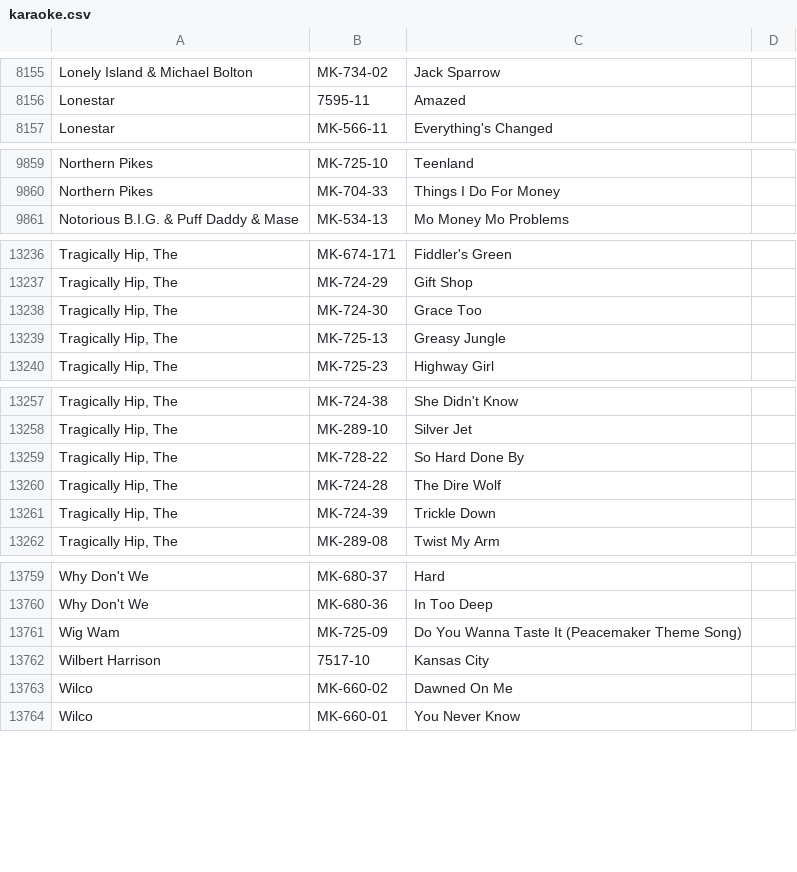
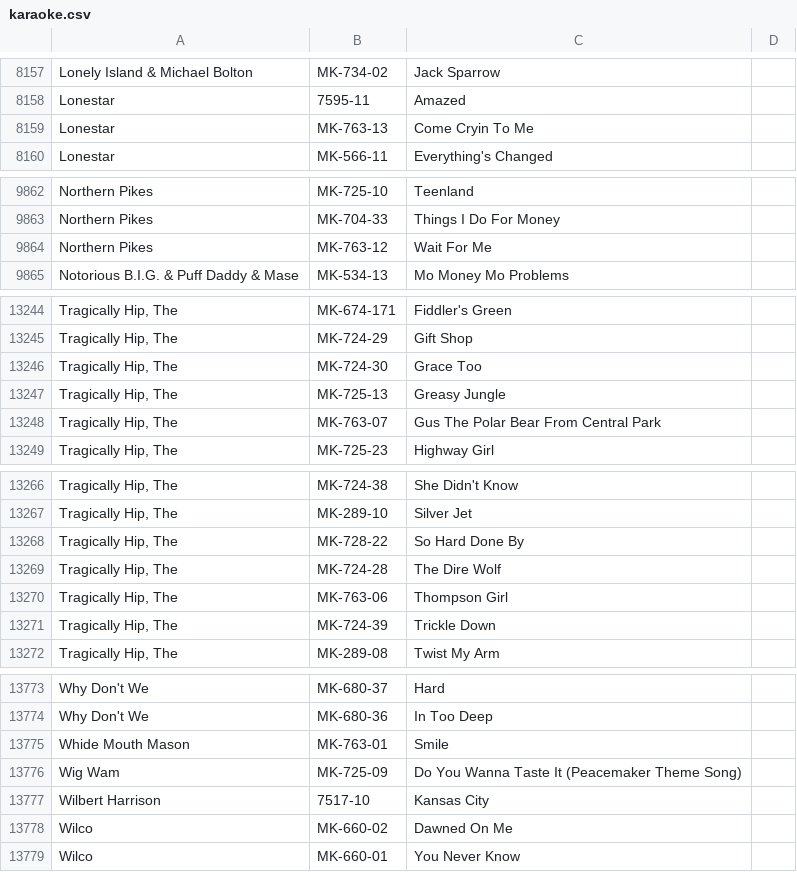
Before and after one commit to mikelexxultrakaraoke/mikelexxultrakaraoke.github.io, a CSV file: data/karaoke.csv, drawn as a sheet; only a part is shown, gaps mark what is left out; the diff covers the shown part only; the diff names each change by its address in the sheet, - before the commit and + after, or states it on an @@ line.

```diff
--- a/data/karaoke.csv
+++ b/data/karaoke.csv
+row 8159: Lonestar | MK-763-13 | Come Cryin To Me
+row 9864: Northern Pikes | MK-763-12 | Wait For Me
+row 13248: Tragically Hip, The | MK-763-07 | Gus The Polar Bear From Central Park
+row 13270: Tragically Hip, The | MK-763-06 | Thompson Girl
+row 13775: Whide Mouth Mason | MK-763-01 | Smile
```
Also changed, not shown: 10 added rows elsewhere in this file.
